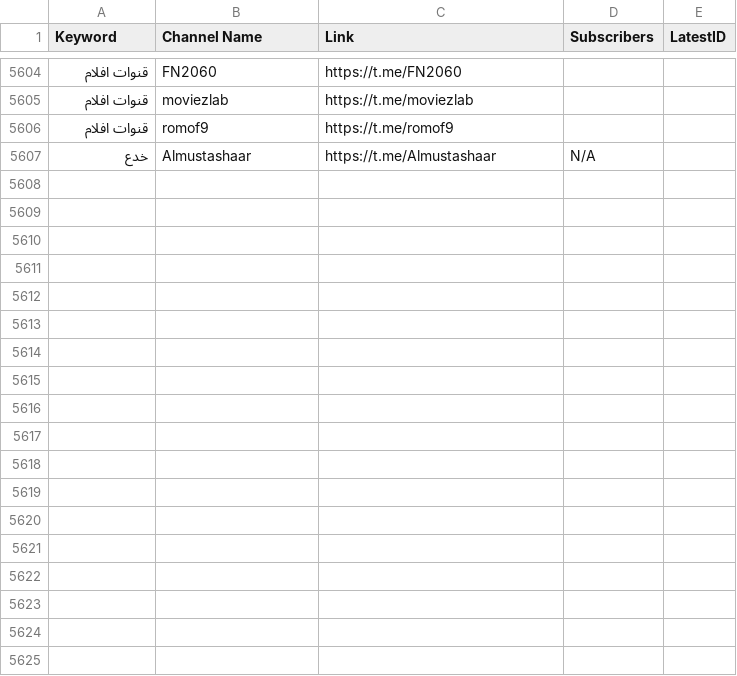
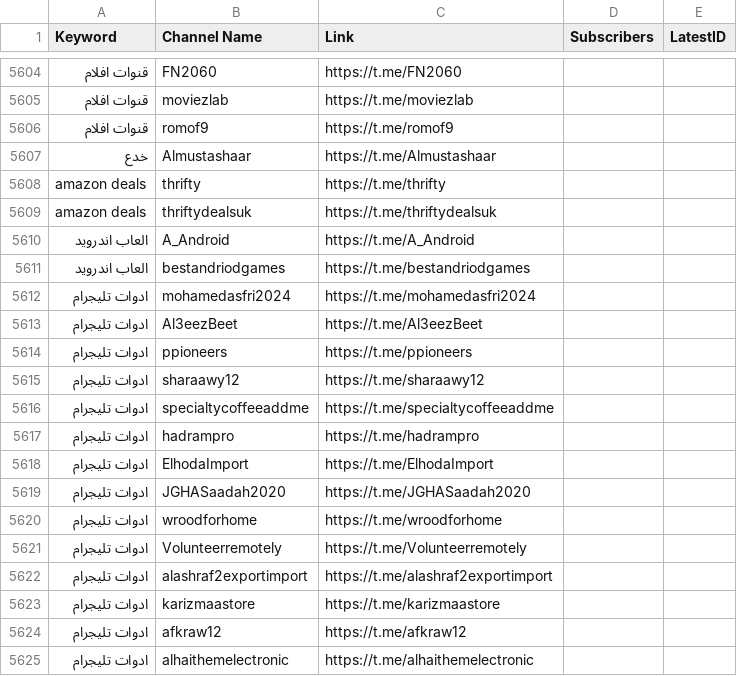
Before and after one commit to MoFlow00/Signal-X, a CSV file: telegram_data.csv, drawn as a sheet; only a part is shown, gaps mark what is left out; the diff covers the shown part only; the diff names each change by its address in the sheet, - before the commit and + after, or states it on an @@ line.

```diff
--- a/telegram_data.csv
+++ b/telegram_data.csv
-D5607 (Subscribers): N/A
+D5607 (Subscribers): (empty)
+row 5608: amazon deals | thrifty | https://t.me/thrifty
+row 5609: amazon deals | thriftydealsuk | https://t.me/thriftydealsuk
+row 5610: العاب اندرويد | A_Android | https://t.me/A_Android
+row 5611: العاب اندرويد | bestandriodgames | https://t.me/bestandriodgames
+row 5612: ادوات تليجرام | mohamedasfri2024 | https://t.me/mohamedasfri2024
+row 5613: ادوات تليجرام | Al3eezBeet | https://t.me/Al3eezBeet
+row 5614: ادوات تليجرام | ppioneers | https://t.me/ppioneers
+row 5615: ادوات تليجرام | sharaawy12 | https://t.me/sharaawy12
+row 5616: ادوات تليجرام | specialtycoffeeaddme | https://t.me/specialtycoffeeaddme
+row 5617: ادوات تليجرام | hadrampro | https://t.me/hadrampro
+row 5618: ادوات تليجرام | ElhodaImport | https://t.me/ElhodaImport
+row 5619: ادوات تليجرام | JGHASaadah2020 | https://t.me/JGHASaadah2020
+row 5620: ادوات تليجرام | wroodforhome | https://t.me/wroodforhome
+row 5621: ادوات تليجرام | Volunteerremotely | https://t.me/Volunteerremotely
+row 5622: ادوات تليجرام | alashraf2exportimport | https://t.me/alashraf2exportimport
+row 5623: ادوات تليجرام | karizmaastore | https://t.me/karizmaastore
+row 5624: ادوات تليجرام | afkraw12 | https://t.me/afkraw12
+row 5625: ادوات تليجرام | alhaithemelectronic | https://t.me/alhaithemelectronic
```
Also changed, not shown: 9 added rows elsewhere in this file, 1 other file.
